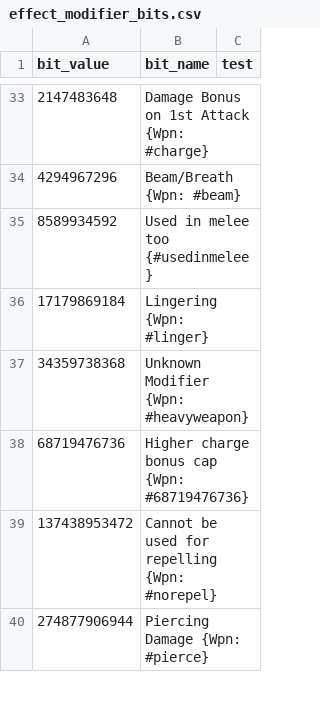
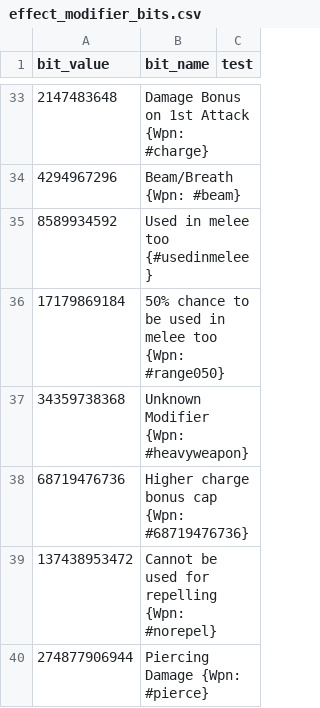
Before and after one commit to larzm42/dom5inspector, a CSV file: gamedata/effect_modifier_bits.csv, drawn as a sheet; only a part is shown, gaps mark what is left out.

Commit message:
The thing that OI thought was lingering was actually a 50% chance to be used in melee. This fixes that.

```diff
--- a/gamedata/effect_modifier_bits.csv
+++ b/gamedata/effect_modifier_bits.csv
@@ -35,3 +35,3 @@ bit_value	bit_name	test
 8589934592	Used in melee too {#usedinmelee}
-17179869184	Lingering {Wpn: #linger}
+17179869184	50% chance to be used in melee too {Wpn: #range050}
 34359738368	Unknown Modifier {Wpn: #heavyweapon}
```
